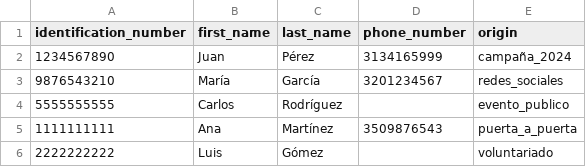
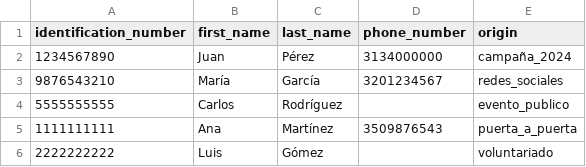
Before and after one commit to Deikore/soynadia, a CSV file: static/files/plantilla_prospectos.csv, drawn as a sheet.

Commit message:
Update phone number examples and add WhatsApp support in prospect forms and templates. Adjust CSV template for consistency and enhance dashboard layout to include WhatsApp status. Ensure proper validation messages reflect new phone number format.

```diff
--- a/static/files/plantilla_prospectos.csv
+++ b/static/files/plantilla_prospectos.csv
@@ -1,3 +1,3 @@
 identification_number;first_name;last_name;phone_number;origin
-1234567890;Juan;Pérez;3134165999;campaña_2024
+1234567890;Juan;Pérez;3134000000;campaña_2024
 9876543210;María;García;3201234567;redes_sociales
```
Also changed, not shown: 8 other files.
